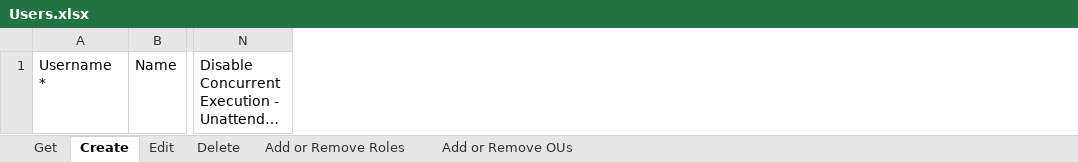
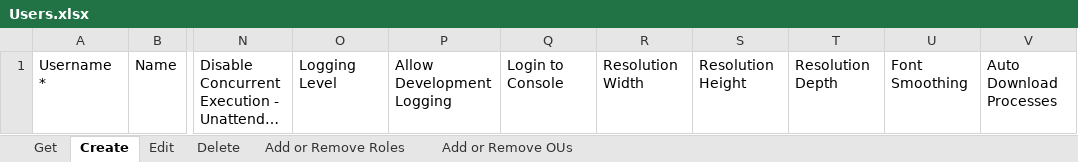
Before and after one commit to UiPath-Services/OrchestratorManager, an Excel workbook: Workbooks/EN/Users.xlsx, sheet Create, drawn as a sheet; only a part is shown, gaps mark what is left out; long unchanged cells end in …; values as stored, in another font and other column widths than the file's, no borders; table styles not drawn; the diff names each change by its address in the sheet, - before the commit and + after, or states it on an @@ line.

Commit message:
Add robot settings to Create User

```diff
--- a/Workbooks/EN/Users.xlsx (sheet Create)
+++ b/Workbooks/EN/Users.xlsx (sheet Create)
+column O, row 1: Logging Level
+column P, row 1: Allow Development Logging
+column Q, row 1: Login to Console
+column R, row 1: Resolution Width
+column S, row 1: Resolution Height
+column T, row 1: Resolution Depth
+column U, row 1: Font Smoothing
+column V, row 1: Auto Download Processes
```
Also changed, not shown: Workbooks/JA/ユーザー.xlsx, 3 other files.
